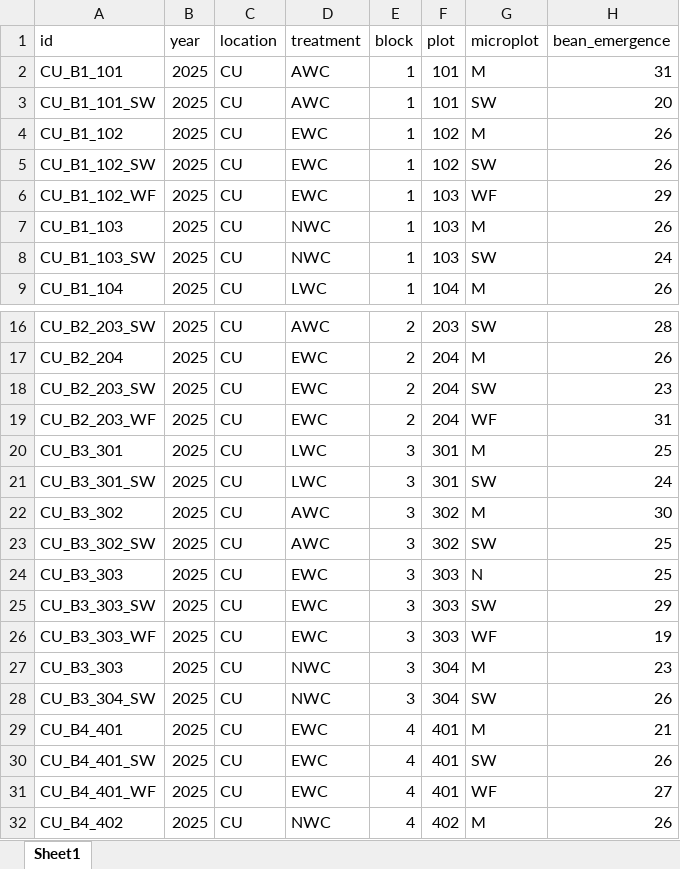
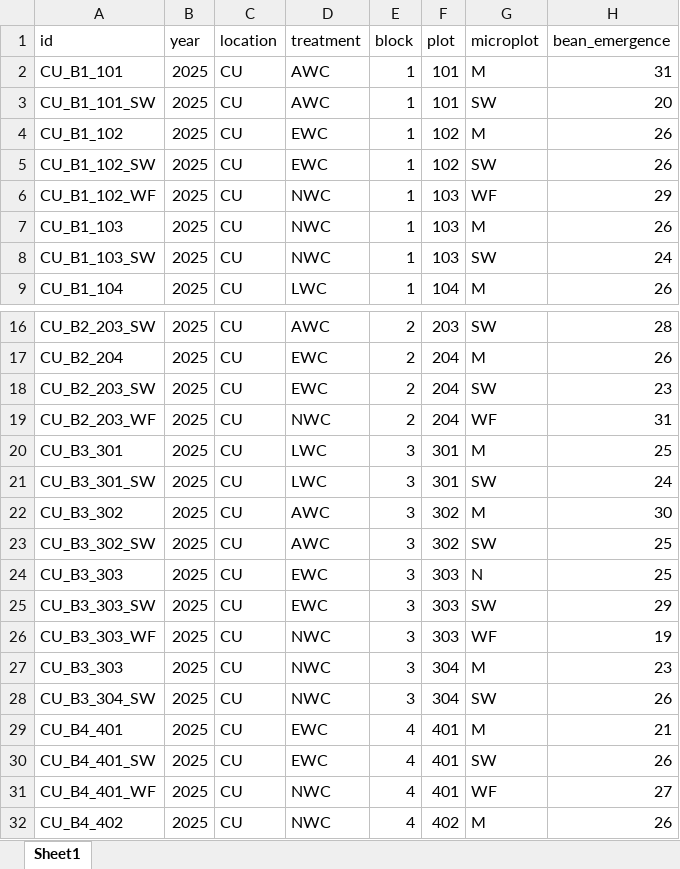
Before and after one commit to ericyoungerman/IMT, an Excel workbook: data/raw/cornell_raw_2025.xlsx, sheet Sheet1, drawn as a sheet; only a part is shown, gaps mark what is left out; values as stored, in another font and other column widths than the file's, no borders; the diff names each change by its address in the sheet, - before the commit and + after, or states it on an @@ line.

```diff
--- a/data/raw/cornell_raw_2025.xlsx (sheet Sheet1)
+++ b/data/raw/cornell_raw_2025.xlsx (sheet Sheet1)
-D6 (treatment): EWC
+D6 (treatment): NWC
-D19 (treatment): EWC
+D19 (treatment): NWC
-D26 (treatment): EWC
+D26 (treatment): NWC
-D31 (treatment): EWC
+D31 (treatment): NWC
```
Also changed, not shown: 31 other files.
